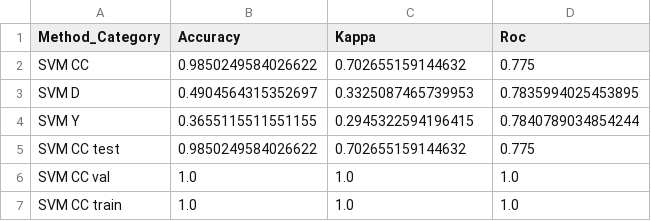
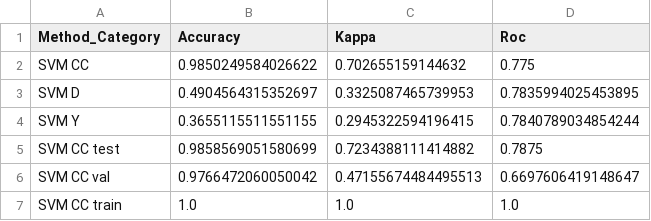
Before and after one commit to MaxFestersen/DS807-exam-Applied-Machine-Learning-Winter-2022, a CSV file: scores/nondeep.csv, drawn as a sheet.

Commit message:
Corrected CC values

```diff
--- a/scores/nondeep.csv
+++ b/scores/nondeep.csv
@@ -4,4 +4,4 @@ SVM D,0.4904564315352697,0.3325087465739953,0.7835994025453895
 SVM Y,0.3655115511551155,0.2945322594196415,0.7840789034854244
-SVM CC test,0.9850249584026622,0.702655159144632,0.775
-SVM CC val,1.0,1.0,1.0
+SVM CC test,0.9858569051580699,0.7234388111414882,0.7875
+SVM CC val,0.9766472060050042,0.47155674484495513,0.6697606419148647
 SVM CC train,1.0,1.0,1.0
```
